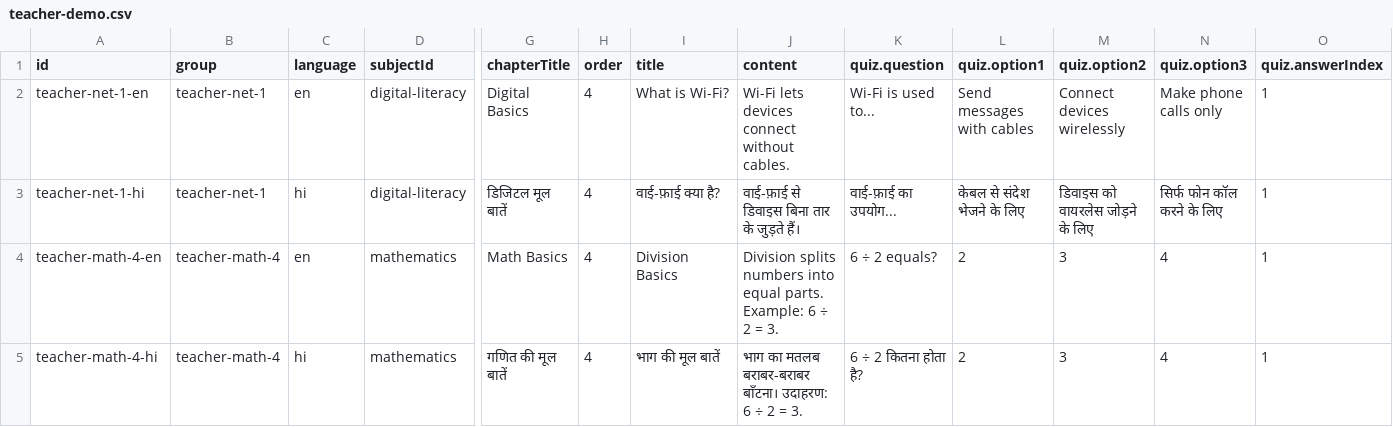
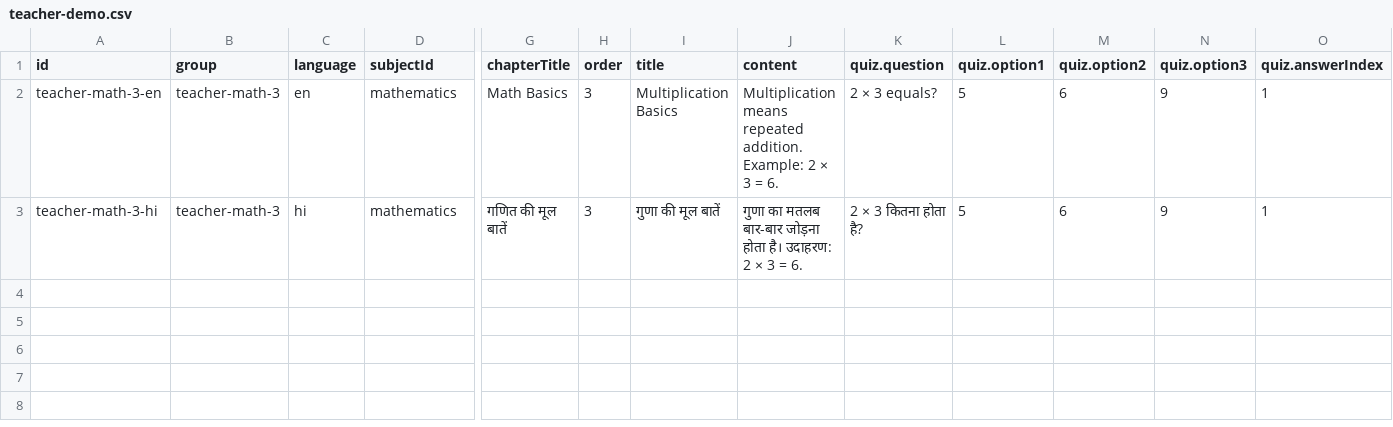
Before and after one commit to SartajVirdi/LiteLearn, a CSV file: litelearn/public/teacher-demo.csv, drawn as a sheet; only a part is shown, gaps mark what is left out; removed rows and columns are numbered as before the commit, all else as after; rows hold the shown columns only; the diff names each change by its address in the sheet, - before the commit and + after, or states it on an @@ line.

Commit message:
teacher demo csv correction

```diff
--- a/litelearn/public/teacher-demo.csv
+++ b/litelearn/public/teacher-demo.csv
-row 2: teacher-net-1-en | teacher-net-1 | en | digital-literacy | Digital Basics | 4 | What is Wi-Fi? | Wi-Fi lets devices connect without cables. | Wi-Fi is used to... | Send messages with cables | Connect devices wirelessly | Make phone calls only | 1
-row 3: teacher-net-1-hi | teacher-net-1 | hi | digital-literacy | डिजिटल मूल बातें | 4 | वाई-फ़ाई क्या है? | वाई-फ़ाई से डिवाइस बिना तार के जुड़ते हैं। | वाई-फ़ाई का उपयोग... | केबल से संदेश भेजने के लिए | डिवाइस को वायरलेस जोड़ने के लिए | सिर्फ फोन कॉल करने के लिए | 1
-A2 (id): teacher-math-4-en
+A2 (id): teacher-math-3-en
-B2:B3 (group): teacher-math-4
+B2:B3 (group): teacher-math-3
-H2:H3 (order): 4
+H2:H3 (order): 3
-I2 (title): Division Basics
+I2 (title): Multiplication Basics
-J2 (content): Division splits numbers into equal parts. Example: 6 ÷ 2 = 3.
+J2 (content): Multiplication means repeated addition. Example: 2 × 3 = 6.
-K2 (quiz.question): 6 ÷ 2 equals?
+K2 (quiz.question): 2 × 3 equals?
-L2:L3 (quiz.option1): 2
+L2:L3 (quiz.option1): 5
-M2:M3 (quiz.option2): 3
+M2:M3 (quiz.option2): 6
-N2:N3 (quiz.option3): 4
+N2:N3 (quiz.option3): 9
-A3 (id): teacher-math-4-hi
+A3 (id): teacher-math-3-hi
-I3 (title): भाग की मूल बातें
+I3 (title): गुणा की मूल बातें
-J3 (content): भाग का मतलब बराबर-बराबर बाँटना। उदाहरण: 6 ÷ 2 = 3.
+J3 (content): गुणा का मतलब बार-बार जोड़ना होता है। उदाहरण: 2 × 3 = 6.
-K3 (quiz.question): 6 ÷ 2 कितना होता है?
+K3 (quiz.question): 2 × 3 कितना होता है?
```
